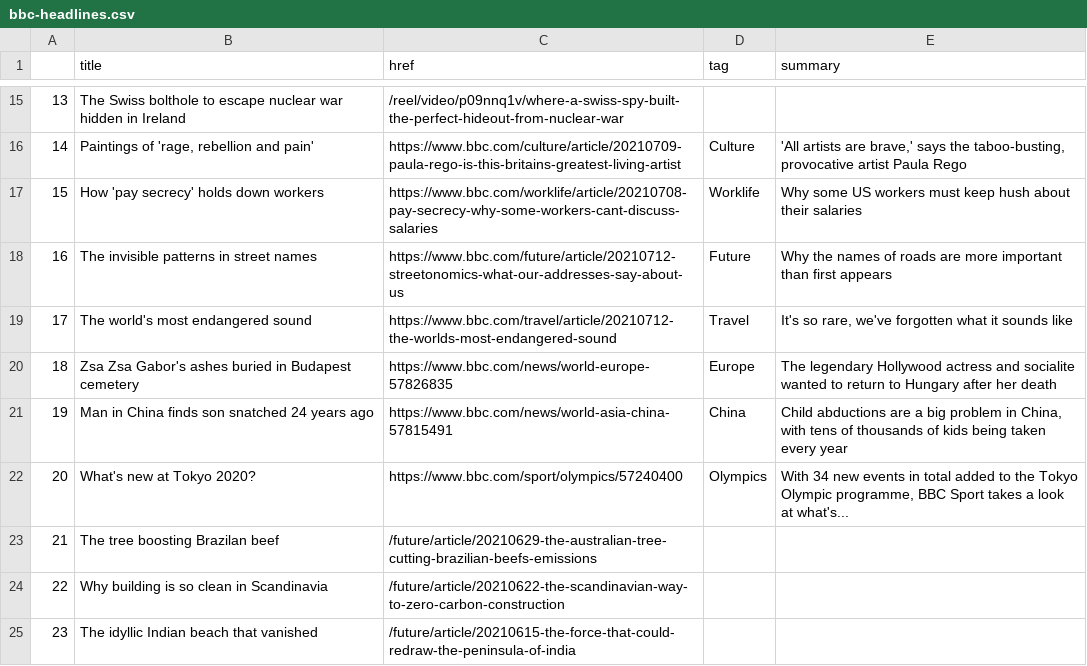
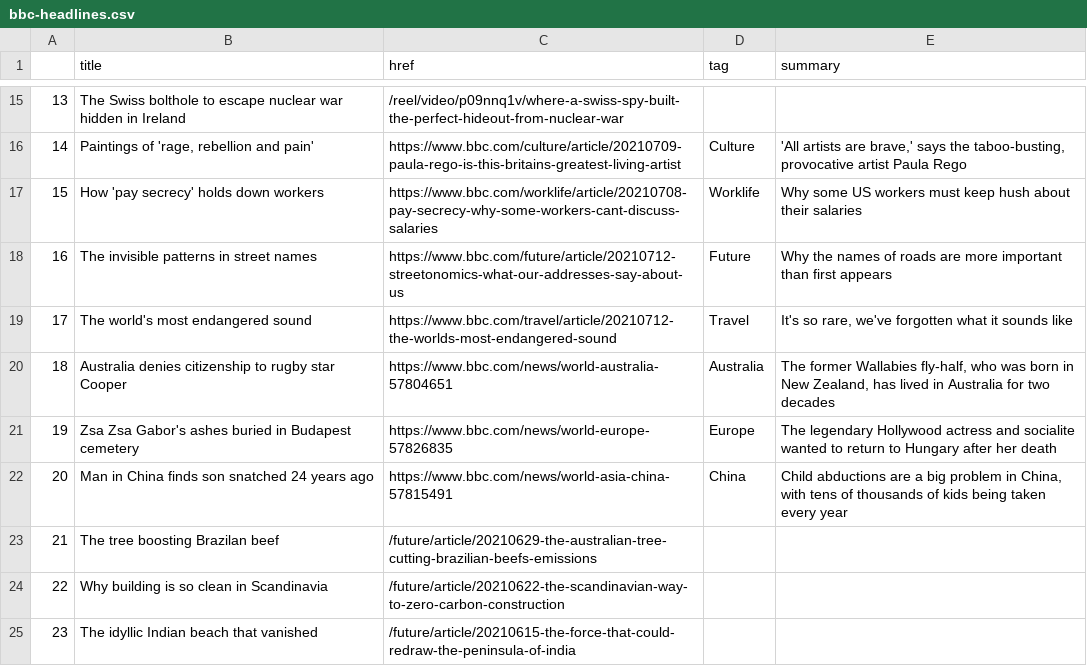
Before and after one commit to bujanowski/automated-scraper, a CSV file: bbc-headlines.csv, drawn as a sheet; only a part is shown, gaps mark what is left out; the diff covers the shown part only.

```diff
--- a/bbc-headlines.csv
+++ b/bbc-headlines.csv
@@ -19,5 +19,5 @@
 17,The world's most endangered sound,https://www.bbc.com/travel/article/20210712-the-worlds-most-endangered-sound,Travel,"It's so rare, we've forgotten what it sounds like"
-18,Zsa Zsa Gabor's ashes buried in Budapest cemetery,https://www.bbc.com/news/world-europe-57826835,Europe,The legendary Hollywood actress and socialite wanted to return to Hungary after her death
-19,Man in China finds son snatched 24 years ago,https://www.bbc.com/news/world-asia-china-57815491,China,"Child abductions are a big problem in China, with tens of thousands of kids being taken every year"
-20,What's new at Tokyo 2020?,https://www.bbc.com/sport/olympics/57240400,Olympics,"With 34 new events in total added to the Tokyo Olympic programme, BBC Sport takes a look at what's..."
+18,Australia denies citizenship to rugby star Cooper,https://www.bbc.com/news/world-australia-57804651,Australia,"The former Wallabies fly-half, who was born in New Zealand, has lived in Australia for two decades"
+19,Zsa Zsa Gabor's ashes buried in Budapest cemetery,https://www.bbc.com/news/world-europe-57826835,Europe,The legendary Hollywood actress and socialite wanted to return to Hungary after her death
+20,Man in China finds son snatched 24 years ago,https://www.bbc.com/news/world-asia-china-57815491,China,"Child abductions are a big problem in China, with tens of thousands of kids being taken every year"
 21,The tree boosting Brazilan beef,/future/article/20210629-the-australian-tree-cutting-brazilian-beefs-emissions,,
```
Also changed, not shown: 19 edited cells elsewhere in this file.
